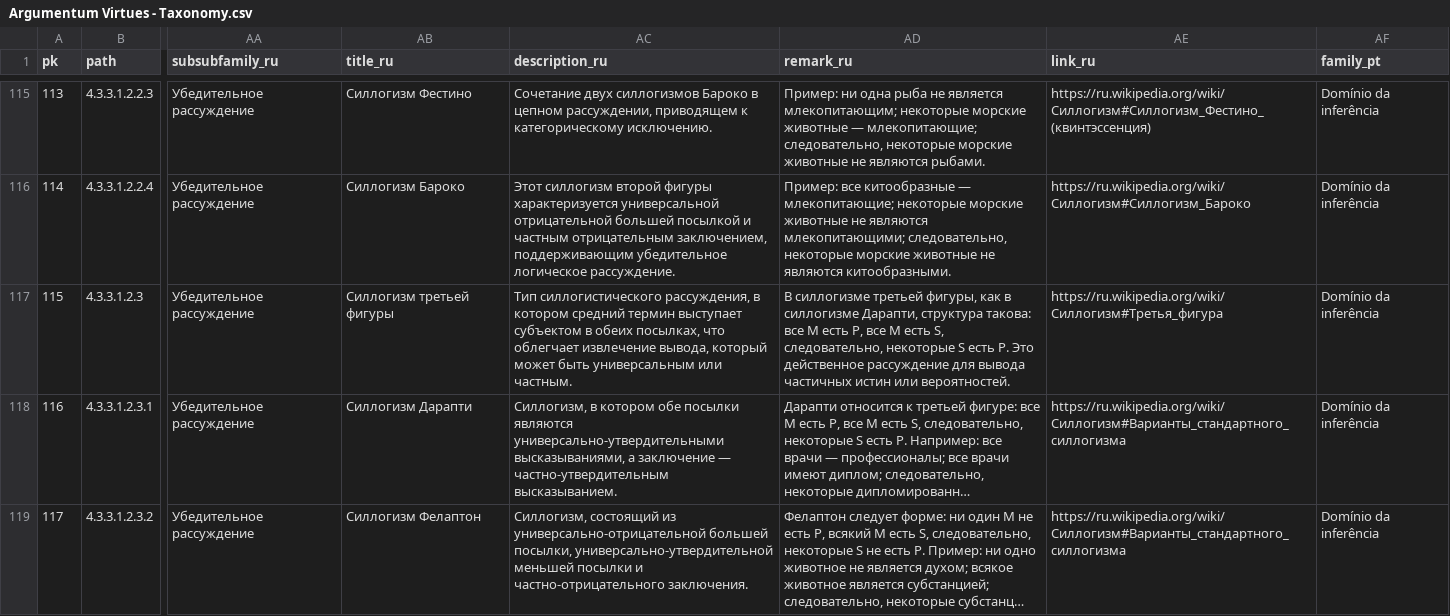
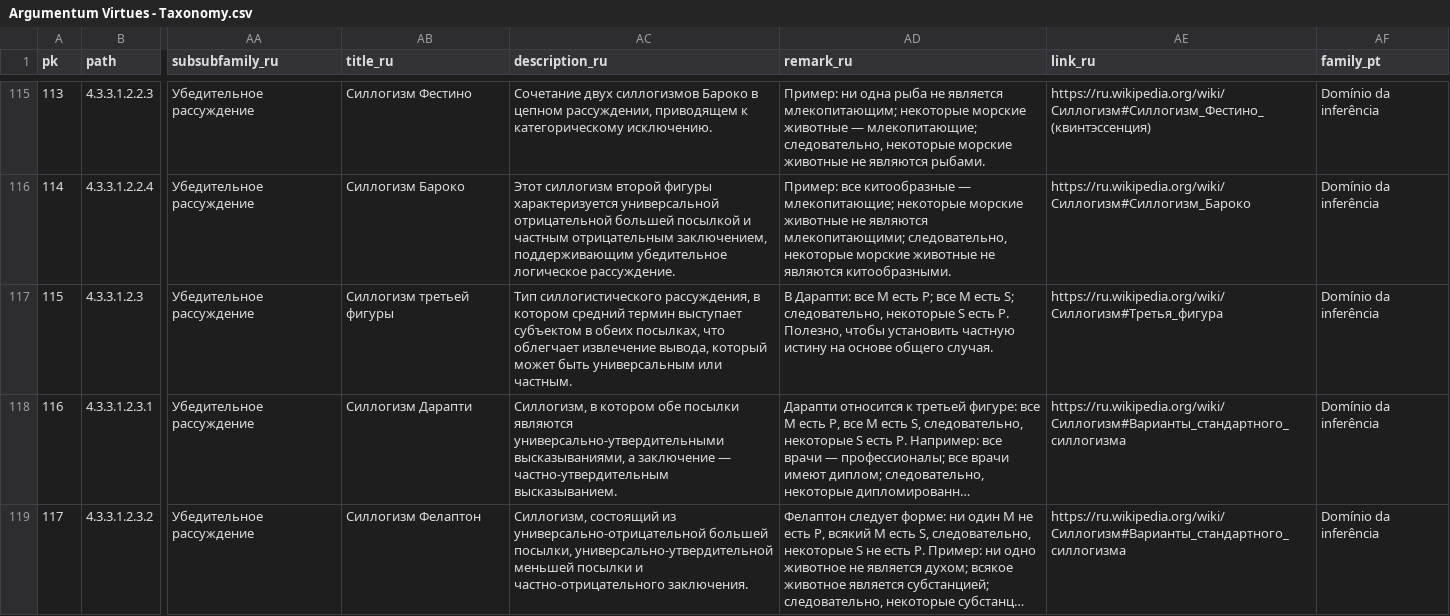
Before and after one commit to ArgumentumGames/Argumentum, a CSV file: Cards/Fallacies/Argumentum Virtues - Taxonomy.csv, drawn as a sheet; only a part is shown, gaps mark what is left out; long unchanged cells end in …; the diff covers the shown part only; the diff names each change by its address in the sheet, - before the commit and + after, or states it on an @@ line.

```diff
--- a/Cards/Fallacies/Argumentum Virtues - Taxonomy.csv
+++ b/Cards/Fallacies/Argumentum Virtues - Taxonomy.csv
-AD117 (remark_ru): В силлогизме третьей фигуры, как в силлогизме Дарапти, структура такова: все M есть P, все M есть S, следовательно, некоторые S есть P. Это действенное рассуждение для вывода частичных истин или вероятностей.
+AD117 (remark_ru): В Дарапти: все M есть P; все M есть S; следовательно, некоторые S есть P. Полезно, чтобы установить частную истину на основе общего случая.
```
Also changed, not shown: 3 edited cells elsewhere in this file.
